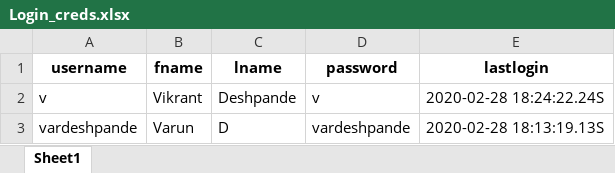
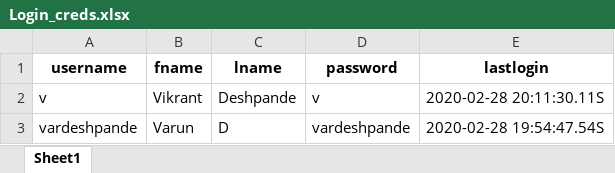
Before and after one commit to vikrantdeshpande09876/XML_to_CSV_Rep, an Excel workbook: xml_to_csv/static/Login_creds.xlsx, sheet Sheet1, drawn as a sheet; values as stored, in another font and other column widths than the file's, no borders; the diff names each change by its address in the sheet, - before the commit and + after, or states it on an @@ line.

```diff
--- a/xml_to_csv/static/Login_creds.xlsx (sheet Sheet1)
+++ b/xml_to_csv/static/Login_creds.xlsx (sheet Sheet1)
-E2 (lastlogin): 2020-02-28 18:24:22.24S
+E2 (lastlogin): 2020-02-28 20:11:30.11S
-E3 (lastlogin): 2020-02-28 18:13:19.13S
+E3 (lastlogin): 2020-02-28 19:54:47.54S
```
Also changed, not shown: uploads/Parent-child_Config.xlsx, 9 other files.
